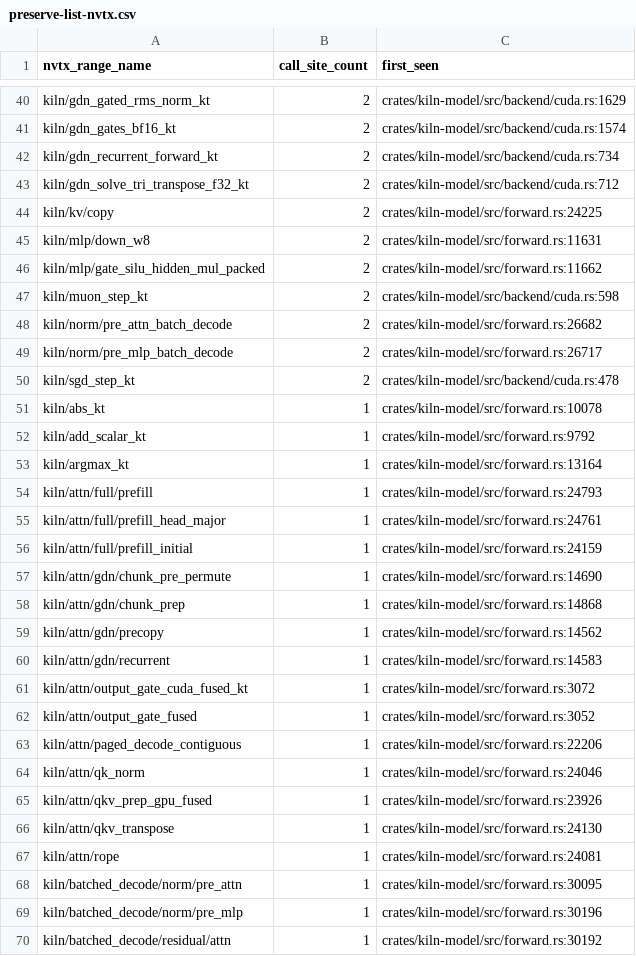
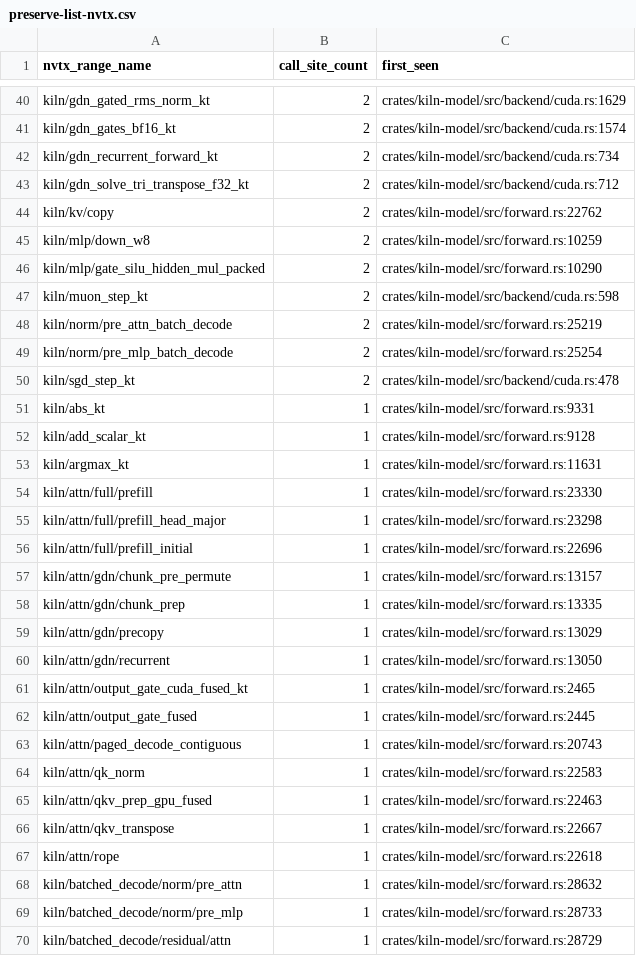
Before and after one commit to ericflo/kiln, a CSV file: bench-results/preserve-list-nvtx.csv, drawn as a sheet; only a part is shown, gaps mark what is left out; the diff covers the shown part only.

```diff
--- a/bench-results/preserve-list-nvtx.csv
+++ b/bench-results/preserve-list-nvtx.csv
@@ -43,28 +43,28 @@ kiln/gdn_recurrent_forward_kt,2,crates/kiln-model/src/backend/cuda.rs:734
 kiln/gdn_solve_tri_transpose_f32_kt,2,crates/kiln-model/src/backend/cuda.rs:712
-kiln/kv/copy,2,crates/kiln-model/src/forward.rs:24225
-kiln/mlp/down_w8,2,crates/kiln-model/src/forward.rs:11631
-kiln/mlp/gate_silu_hidden_mul_packed,2,crates/kiln-model/src/forward.rs:11662
+kiln/kv/copy,2,crates/kiln-model/src/forward.rs:22762
+kiln/mlp/down_w8,2,crates/kiln-model/src/forward.rs:10259
+kiln/mlp/gate_silu_hidden_mul_packed,2,crates/kiln-model/src/forward.rs:10290
 kiln/muon_step_kt,2,crates/kiln-model/src/backend/cuda.rs:598
-kiln/norm/pre_attn_batch_decode,2,crates/kiln-model/src/forward.rs:26682
-kiln/norm/pre_mlp_batch_decode,2,crates/kiln-model/src/forward.rs:26717
+kiln/norm/pre_attn_batch_decode,2,crates/kiln-model/src/forward.rs:25219
+kiln/norm/pre_mlp_batch_decode,2,crates/kiln-model/src/forward.rs:25254
 kiln/sgd_step_kt,2,crates/kiln-model/src/backend/cuda.rs:478
-kiln/abs_kt,1,crates/kiln-model/src/forward.rs:10078
-kiln/add_scalar_kt,1,crates/kiln-model/src/forward.rs:9792
-kiln/argmax_kt,1,crates/kiln-model/src/forward.rs:13164
-kiln/attn/full/prefill,1,crates/kiln-model/src/forward.rs:24793
-kiln/attn/full/prefill_head_major,1,crates/kiln-model/src/forward.rs:24761
-kiln/attn/full/prefill_initial,1,crates/kiln-model/src/forward.rs:24159
-kiln/attn/gdn/chunk_pre_permute,1,crates/kiln-model/src/forward.rs:14690
-kiln/attn/gdn/chunk_prep,1,crates/kiln-model/src/forward.rs:14868
-kiln/attn/gdn/precopy,1,crates/kiln-model/src/forward.rs:14562
-kiln/attn/gdn/recurrent,1,crates/kiln-model/src/forward.rs:14583
-kiln/attn/output_gate_cuda_fused_kt,1,crates/kiln-model/src/forward.rs:3072
-kiln/attn/output_gate_fused,1,crates/kiln-model/src/forward.rs:3052
-kiln/attn/paged_decode_contiguous,1,crates/kiln-model/src/forward.rs:22206
-kiln/attn/qk_norm,1,crates/kiln-model/src/forward.rs:24046
-kiln/attn/qkv_prep_gpu_fused,1,crates/kiln-model/src/forward.rs:23926
-kiln/attn/qkv_transpose,1,crates/kiln-model/src/forward.rs:24130
-kiln/attn/rope,1,crates/kiln-model/src/forward.rs:24081
-kiln/batched_decode/norm/pre_attn,1,crates/kiln-model/src/forward.rs:30095
-kiln/batched_decode/norm/pre_mlp,1,crates/kiln-model/src/forward.rs:30196
-kiln/batched_decode/residual/attn,1,crates/kiln-model/src/forward.rs:30192
+kiln/abs_kt,1,crates/kiln-model/src/forward.rs:9331
+kiln/add_scalar_kt,1,crates/kiln-model/src/forward.rs:9128
+kiln/argmax_kt,1,crates/kiln-model/src/forward.rs:11631
+kiln/attn/full/prefill,1,crates/kiln-model/src/forward.rs:23330
+kiln/attn/full/prefill_head_major,1,crates/kiln-model/src/forward.rs:23298
+kiln/attn/full/prefill_initial,1,crates/kiln-model/src/forward.rs:22696
+kiln/attn/gdn/chunk_pre_permute,1,crates/kiln-model/src/forward.rs:13157
+kiln/attn/gdn/chunk_prep,1,crates/kiln-model/src/forward.rs:13335
+kiln/attn/gdn/precopy,1,crates/kiln-model/src/forward.rs:13029
+kiln/attn/gdn/recurrent,1,crates/kiln-model/src/forward.rs:13050
+kiln/attn/output_gate_cuda_fused_kt,1,crates/kiln-model/src/forward.rs:2465
+kiln/attn/output_gate_fused,1,crates/kiln-model/src/forward.rs:2445
+kiln/attn/paged_decode_contiguous,1,crates/kiln-model/src/forward.rs:20743
+kiln/attn/qk_norm,1,crates/kiln-model/src/forward.rs:22583
+kiln/attn/qkv_prep_gpu_fused,1,crates/kiln-model/src/forward.rs:22463
+kiln/attn/qkv_transpose,1,crates/kiln-model/src/forward.rs:22667
+kiln/attn/rope,1,crates/kiln-model/src/forward.rs:22618
+kiln/batched_decode/norm/pre_attn,1,crates/kiln-model/src/forward.rs:28632
+kiln/batched_decode/norm/pre_mlp,1,crates/kiln-model/src/forward.rs:28733
+kiln/batched_decode/residual/attn,1,crates/kiln-model/src/forward.rs:28729
```
Also changed, not shown: 22 removed rows and 106 edited cells elsewhere in this file, bench-results/preserve-list-env.csv, 8 other files.
